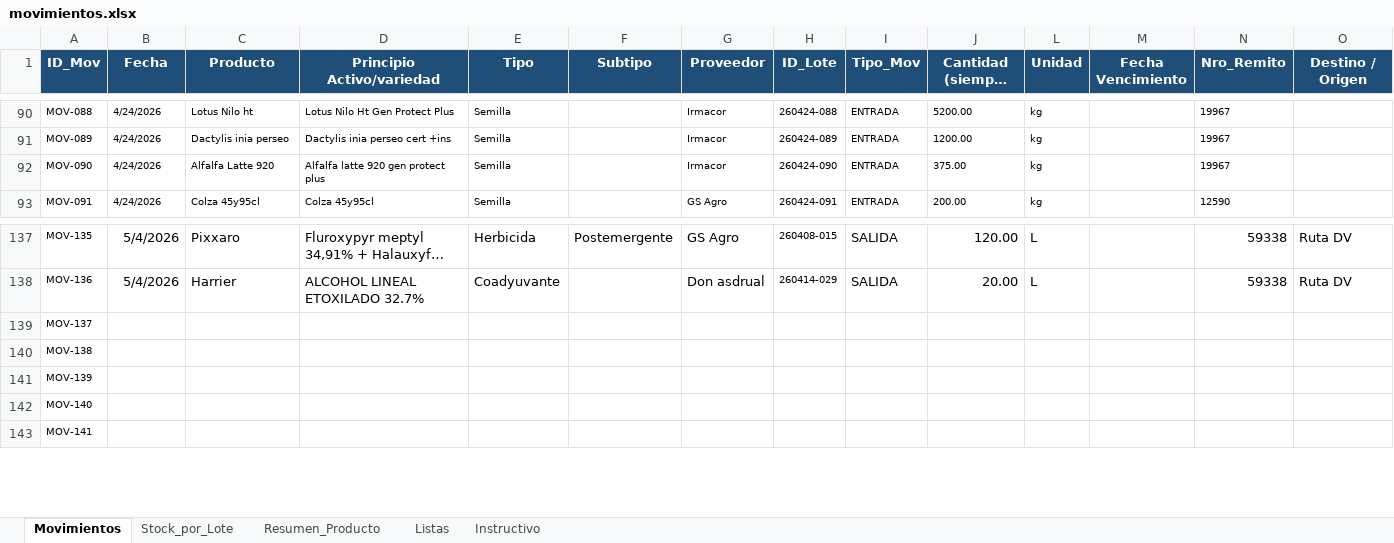
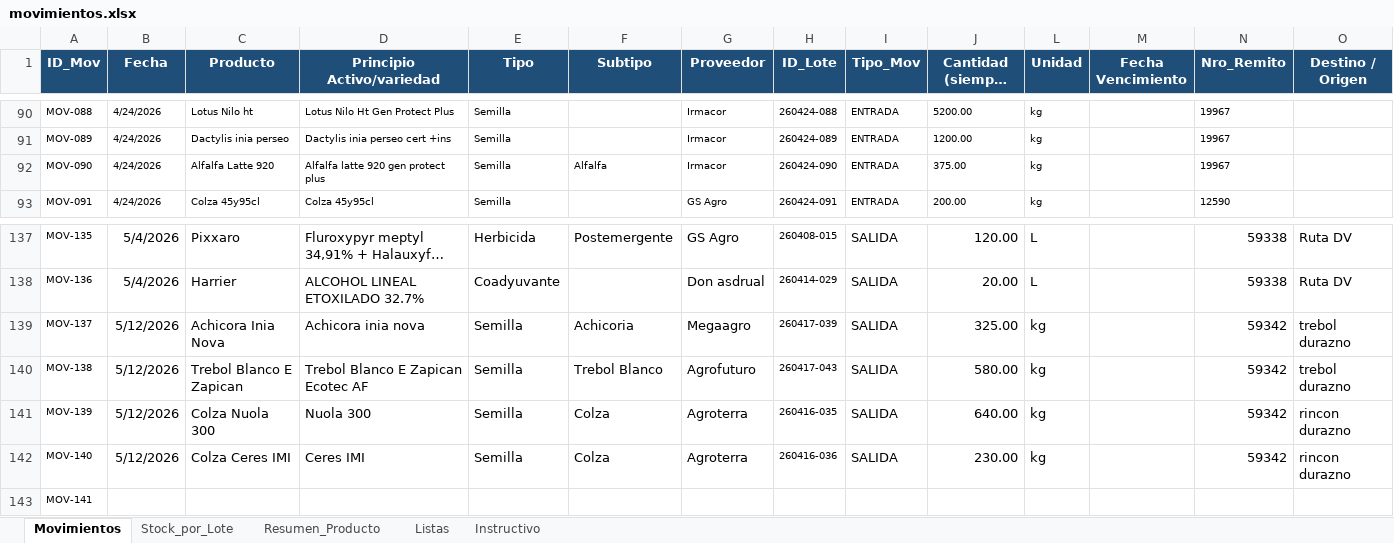
Before and after one commit to CeibosGroup/stock-galpon-hub, an Excel workbook: movimientos.xlsx, sheet Movimientos, drawn as a sheet; only a part is shown, gaps mark what is left out; long unchanged cells end in …; values as stored, in another font and other column widths than the file's, no borders; conditional formats and table styles not drawn; the diff names each change by its address in the sheet, - before the commit and + after, or states it on an @@ line.

```diff
--- a/movimientos.xlsx (sheet Movimientos)
+++ b/movimientos.xlsx (sheet Movimientos)
-F92 (Subtipo): (empty)
+F92 (Subtipo): Alfalfa
-B139:B142 (Fecha): (empty)
+B139:B142 (Fecha): 5/12/2026
-C139 (Producto): (empty)
+C139 (Producto): Achicora Inia Nova
-D139 (Principio Activo/variedad): (empty)
+D139 (Principio Activo/variedad): Achicora inia nova
-E139:E142 (Tipo): (empty)
+E139:E142 (Tipo): Semilla
-F139 (Subtipo): (empty)
+F139 (Subtipo): Achicoria
-G139 (Proveedor): (empty)
+G139 (Proveedor): Megaagro
-H139 (ID_Lote): (empty)
+H139 (ID_Lote): 260417-039
-I139:I142 (Tipo_Mov): (empty)
+I139:I142 (Tipo_Mov): SALIDA
-J139 (Cantidad (siempre +)): (empty)
+J139 (Cantidad (siempre +)): 325.00
-L139:L142 (Unidad): (empty)
+L139:L142 (Unidad): kg
-N139:N142 (Nro_Remito): (empty)
+N139:N142 (Nro_Remito): 59342
-O139:O140 (Destino / Origen): (empty)
+O139:O140 (Destino / Origen): trebol durazno
-C140 (Producto): (empty)
+C140 (Producto): Trebol Blanco E Zapican
-D140 (Principio Activo/variedad): (empty)
+D140 (Principio Activo/variedad): Trebol Blanco E Zapican Ecotec AF
-F140 (Subtipo): (empty)
+F140 (Subtipo): Trebol Blanco
-G140 (Proveedor): (empty)
+G140 (Proveedor): Agrofuturo
-H140 (ID_Lote): (empty)
+H140 (ID_Lote): 260417-043
-J140 (Cantidad (siempre +)): (empty)
+J140 (Cantidad (siempre +)): 580.00
-C141 (Producto): (empty)
+C141 (Producto): Colza Nuola 300
-D141 (Principio Activo/variedad): (empty)
+D141 (Principio Activo/variedad): Nuola 300
-F141:F142 (Subtipo): (empty)
+F141:F142 (Subtipo): Colza
-G141:G142 (Proveedor): (empty)
+G141:G142 (Proveedor): Agroterra
-H141 (ID_Lote): (empty)
+H141 (ID_Lote): 260416-035
-J141 (Cantidad (siempre +)): (empty)
+J141 (Cantidad (siempre +)): 640.00
-O141:O142 (Destino / Origen): (empty)
+O141:O142 (Destino / Origen): rincon durazno
-C142 (Producto): (empty)
+C142 (Producto): Colza Ceres IMI
-D142 (Principio Activo/variedad): (empty)
+D142 (Principio Activo/variedad): Ceres IMI
-H142 (ID_Lote): (empty)
+H142 (ID_Lote): 260416-036
-J142 (Cantidad (siempre +)): (empty)
+J142 (Cantidad (siempre +)): 230.00
```
Also changed, not shown: sheet Stock_por_Lote, sheet Resumen_Producto, hidden cells.
